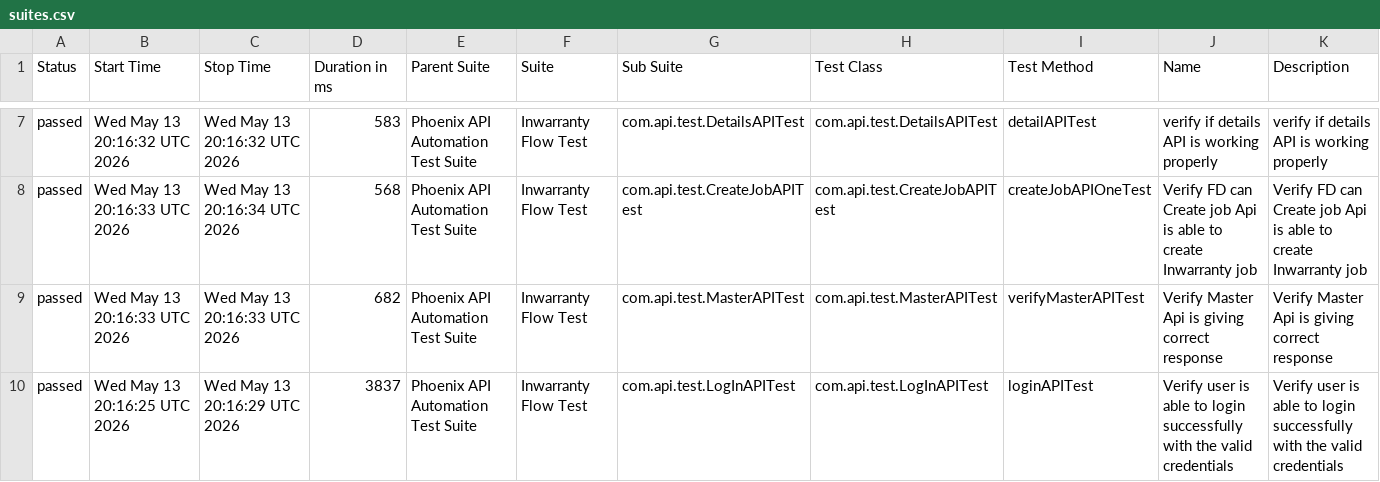
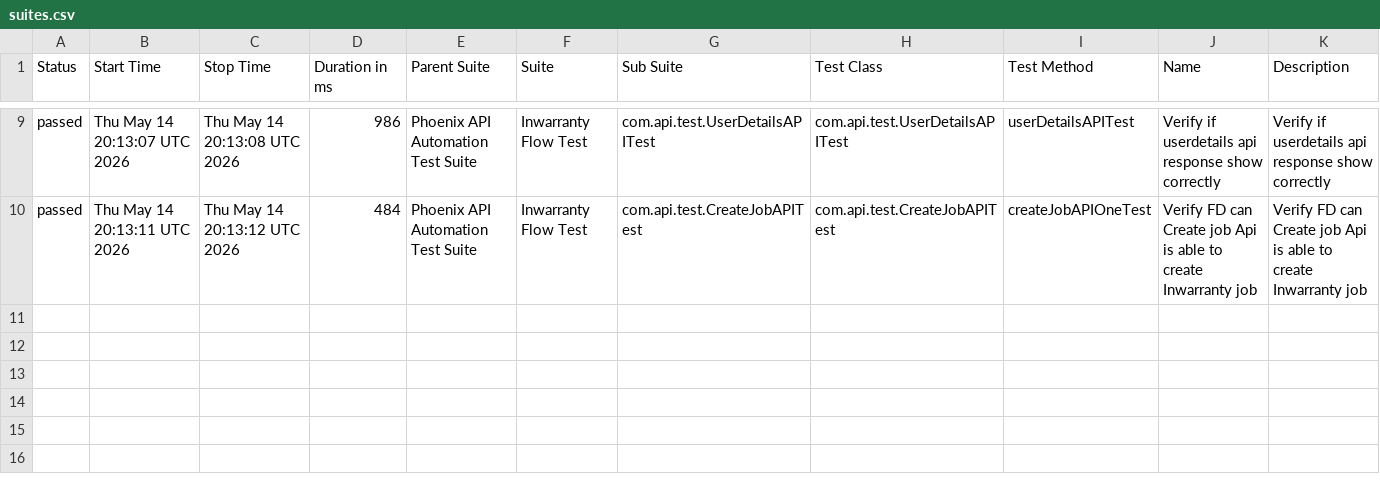
Before and after one commit to sailesh123kumar/PhoenixTestAutomationFramework, a CSV file: data/suites.csv, drawn as a sheet; only a part is shown, gaps mark what is left out; the diff covers the shown part only.

```diff
--- a/data/suites.csv
+++ b/data/suites.csv
@@ -7,4 +9,2 @@
-"passed","Wed May 13 20:16:32 UTC 2026","Wed May 13 20:16:32 UTC 2026","583","Phoenix API Automation Test Suite","Inwarranty Flow Test","com.api.test.DetailsAPITest","com.api.test.DetailsAPITest","detailAPITest","verify if details API is working properly","verify if details API is working properly"
-"passed","Wed May 13 20:16:33 UTC 2026","Wed May 13 20:16:34 UTC 2026","568","Phoenix API Automation Test Suite","Inwarranty Flow Test","com.api.test.CreateJobAPITest","com.api.test.CreateJobAPITest","createJobAPIOneTest","Verify FD can Create job Api is able to create Inwarranty job","Verify FD can Create job Api is able to create Inwarranty job"
-"passed","Wed May 13 20:16:33 UTC 2026","Wed May 13 20:16:33 UTC 2026","682","Phoenix API Automation Test Suite","Inwarranty Flow Test","com.api.test.MasterAPITest","com.api.test.MasterAPITest","verifyMasterAPITest","Verify Master Api is giving correct response","Verify Master Api is giving correct response"
-"passed","Wed May 13 20:16:25 UTC 2026","Wed May 13 20:16:29 UTC 2026","3837","Phoenix API Automation Test Suite","Inwarranty Flow Test","com.api.test.LogInAPITest","com.api.test.LogInAPITest","loginAPITest","Verify user is able to login successfully with the valid credentials","Verify user is able to login successfully with the valid credentials"
+"passed","Thu May 14 20:13:07 UTC 2026","Thu May 14 20:13:08 UTC 2026","986","Phoenix API Automation Test Suite","Inwarranty Flow Test","com.api.test.UserDetailsAPITest","com.api.test.UserDetailsAPITest","userDetailsAPITest","Verify if userdetails api response show correctly","Verify if userdetails api response show correctly"
+"passed","Thu May 14 20:13:11 UTC 2026","Thu May 14 20:13:12 UTC 2026","484","Phoenix API Automation Test Suite","Inwarranty Flow Test","com.api.test.CreateJobAPITest","com.api.test.CreateJobAPITest","createJobAPIOneTest","Verify FD can Create job Api is able to create Inwarranty job","Verify FD can Create job Api is able to create Inwarranty job"
```
Also changed, not shown: 2 added rows and 30 edited cells elsewhere in this file, data/behaviors.csv, 47 other files.
